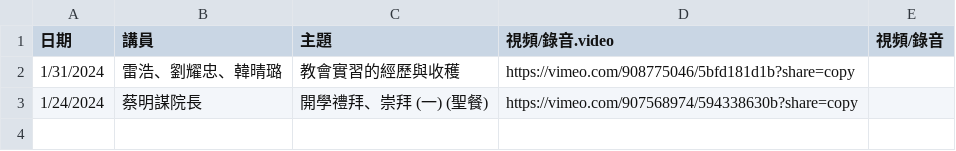
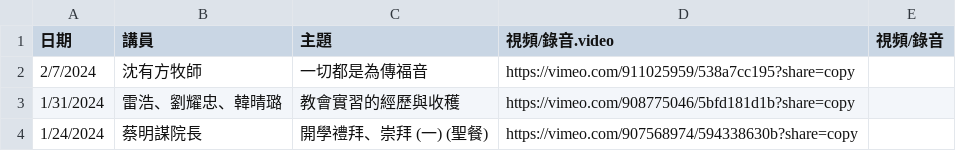
Before and after one commit to cwts-edu/cwts-web, a CSV file: src/data/csv/assembly/2024-H1.csv, drawn as a sheet; the diff names each change by its address in the sheet, - before the commit and + after, or states it on an @@ line.

Commit message:
Update 2/7/24 Assembly Video
Post 2/7/24 assembly video to website

```diff
--- a/src/data/csv/assembly/2024-H1.csv
+++ b/src/data/csv/assembly/2024-H1.csv
+row 2: 2/7/2024 | 沈有方牧師 | 一切都是為傳福音 | https://vimeo.com/911025959/538a7cc195?share=copy
```
Also changed, not shown: src/data/csv/assembly/upcoming.csv.
